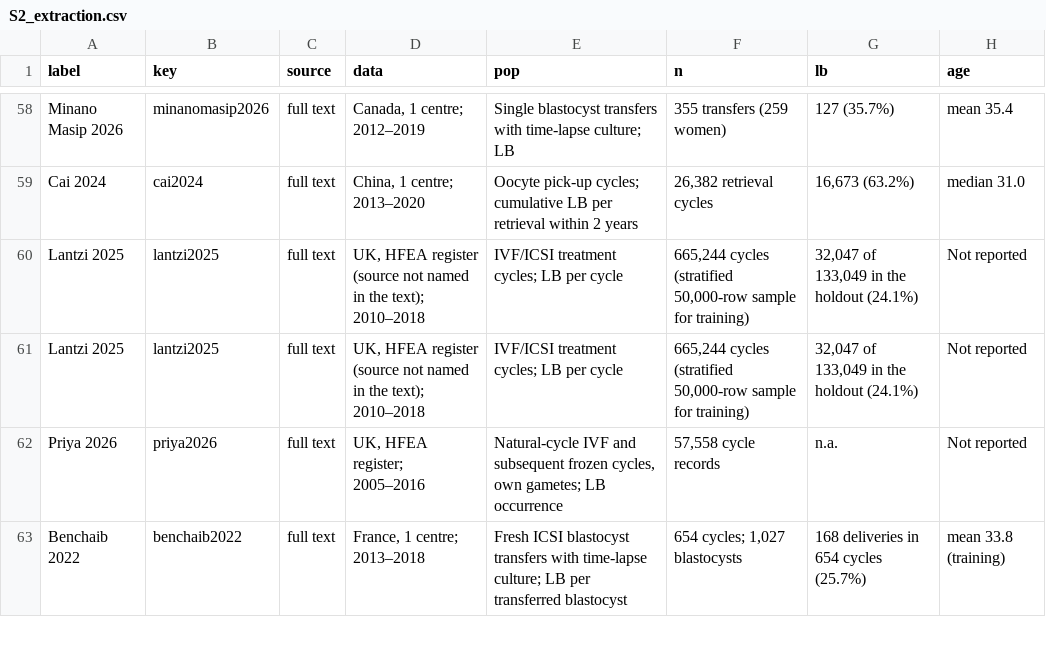
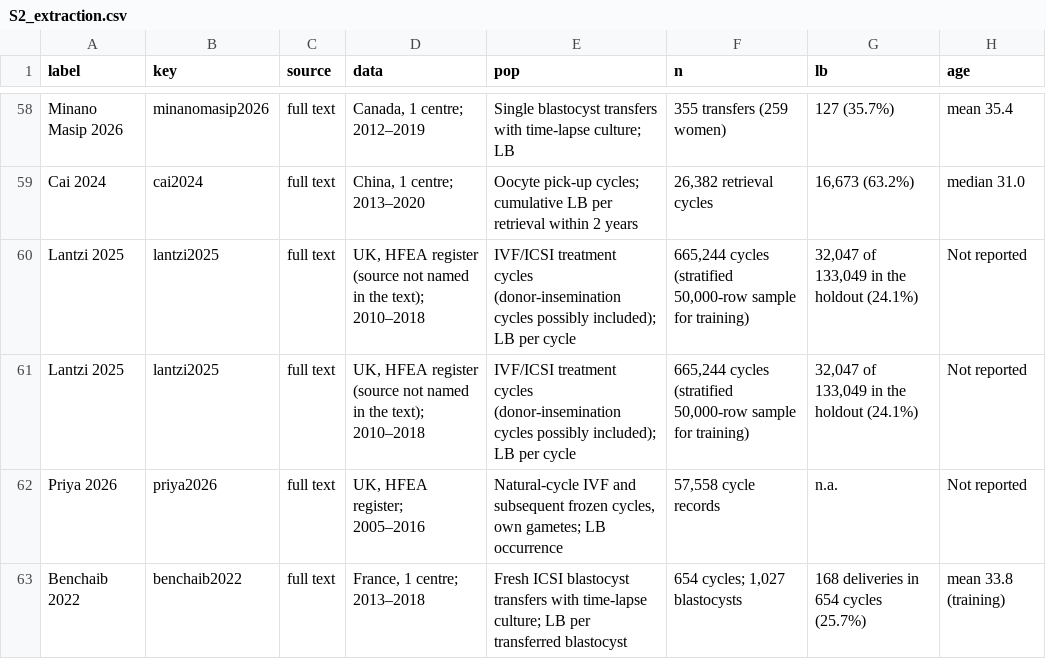
Before and after one commit to abdul-raheem-shahzad/ml-ivf-live-birth-review, a CSV file: supplement/S2_extraction.csv, drawn as a sheet; only a part is shown, gaps mark what is left out; the diff names each change by its address in the sheet, - before the commit and + after, or states it on an @@ line.

```diff
--- a/supplement/S2_extraction.csv
+++ b/supplement/S2_extraction.csv
-E60:E61 (pop): IVF/ICSI treatment cycles; LB per…
+E60:E61 (pop): IVF/ICSI treatment cycles (donor-insemination cycles possibly included); LB per…
```
Also changed, not shown: supplement/S6_PRISMA_2020_checklist.csv, supplement/S7_inter_rater_agreement.csv, 15 other files.
